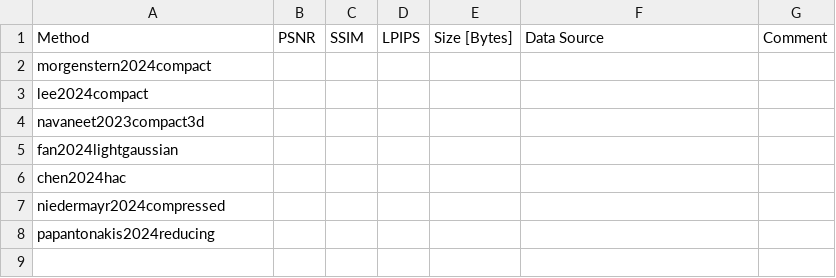
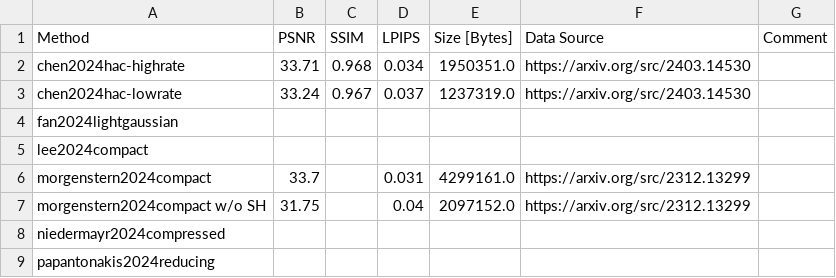
Before and after one commit to w-m/3dgs-compression-survey, a CSV file: results/SyntheticNeRF.csv, drawn as a sheet; removed rows and columns are numbered as before the commit, all else as after; the diff names each change by its address in the sheet, - before the commit and + after, or states it on an @@ line.

```diff
--- a/results/SyntheticNeRF.csv
+++ b/results/SyntheticNeRF.csv
+row 2: chen2024hac-highrate | 33.71 | 0.968 | 0.034 | 1950351.0 | https://arxiv.org/src/2403.14530
+row 3: chen2024hac-lowrate | 33.24 | 0.967 | 0.037 | 1237319.0 | https://arxiv.org/src/2403.14530
-A4 (Method): morgenstern2024compact
+A4 (Method): fan2024lightgaussian
-row 4: navaneet2023compact3d
-row 5: fan2024lightgaussian
-row 6: chen2024hac
+row 6: morgenstern2024compact | 33.7 |  | 0.031 | 4299161.0 | https://arxiv.org/src/2312.13299
+row 7: morgenstern2024compact w/o SH | 31.75 |  | 0.04 | 2097152.0 | https://arxiv.org/src/2312.13299
```
Also changed, not shown: results/DeepBlending.csv, results/MipNeRF360.csv, 1 other file.
